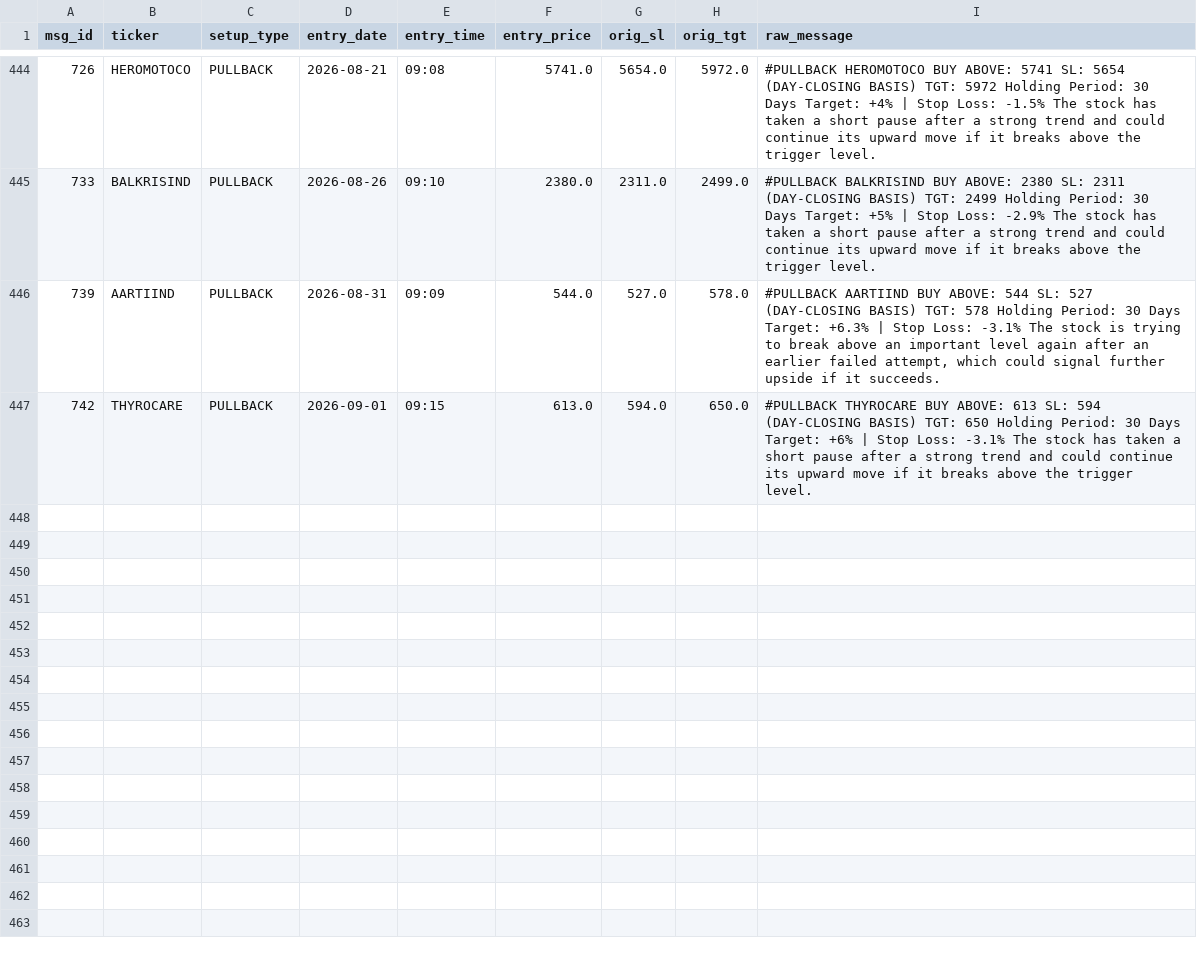
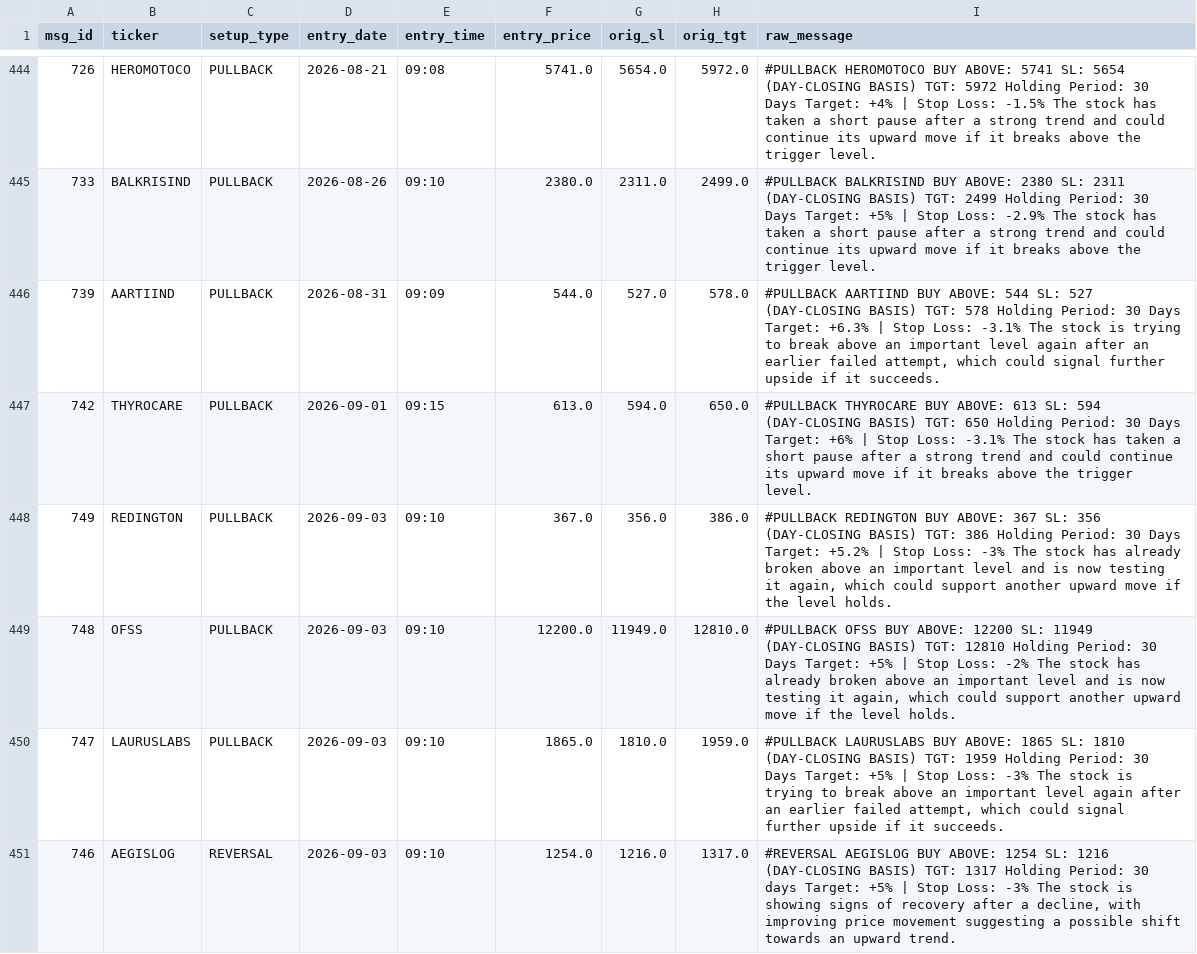
Before and after one commit to shaswatkashyap25-crypto/volstop, a CSV file: tg_trades.csv, drawn as a sheet; only a part is shown, gaps mark what is left out.

```diff
--- a/tg_trades.csv
+++ b/tg_trades.csv
@@ -447 +447,5 @@ msg_id,ticker,setup_type,entry_date,entry_time,entry_price,orig_sl,orig_tgt,raw_
 742,THYROCARE,PULLBACK,2026-09-01,09:15,613.0,594.0,650.0,#PULLBACK THYROCARE BUY ABOVE: 613 SL: 594 (DAY-CLOSING BASIS) TGT: 650 Holding Period: 30 Days  Target: +6% | Stop Loss: -3.1%  The stock has taken a short pause after a strong trend and could continue its upward move if it breaks above the trigger level.
+749,REDINGTON,PULLBACK,2026-09-03,09:10,367.0,356.0,386.0,"#PULLBACK REDINGTON BUY ABOVE: 367 SL: 356 (DAY-CLOSING BASIS) TGT: 386 Holding Period: 30 Days  Target: +5.2% | Stop Loss: -3%  The stock has already broken above an important level and is now testing it again, which could support another upward move if the level holds."
+748,OFSS,PULLBACK,2026-09-03,09:10,12200.0,11949.0,12810.0,"#PULLBACK OFSS BUY ABOVE: 12200 SL: 11949 (DAY-CLOSING BASIS) TGT: 12810 Holding Period: 30 Days  Target: +5% | Stop Loss: -2%  The stock has already broken above an important level and is now testing it again, which could support another upward move if the level holds."
+747,LAURUSLABS,PULLBACK,2026-09-03,09:10,1865.0,1810.0,1959.0,"#PULLBACK LAURUSLABS BUY ABOVE: 1865 SL: 1810 (DAY-CLOSING BASIS) TGT: 1959 Holding Period: 30 Days  Target: +5% | Stop Loss: -3%  The stock is trying to break above an important level again after an earlier failed attempt, which could signal further upside if it succeeds."
+746,AEGISLOG,REVERSAL,2026-09-03,09:10,1254.0,1216.0,1317.0,"#REVERSAL AEGISLOG BUY ABOVE: 1254 SL: 1216 (DAY-CLOSING BASIS) TGT: 1317 Holding Period: 30 days  Target: +5% | Stop Loss: -3%  The stock is showing signs of recovery after a decline, with improving price movement suggesting a possible shift towards an upward trend."
```
Also changed, not shown: 1 other file.
